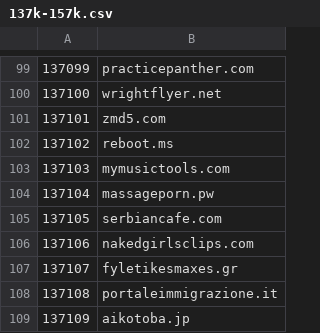
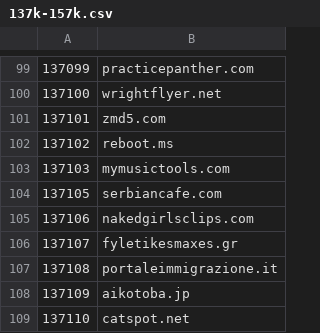
Before and after one commit to cnsuhao/SSOScraping, a CSV file: data/csv/137k-157k.csv, drawn as a sheet; only a part is shown, gaps mark what is left out; the shorter side is filled out with more unchanged rows.

```diff
--- a/data/csv/137k-157k.csv
+++ b/data/csv/137k-157k.csv
@@ -103,3 +103,2 @@
 137103,mymusictools.com
-137104,massageporn.pw
 137105,serbiancafe.com
```
Also changed, not shown: data/csv/problems.csv, 1 other file.
